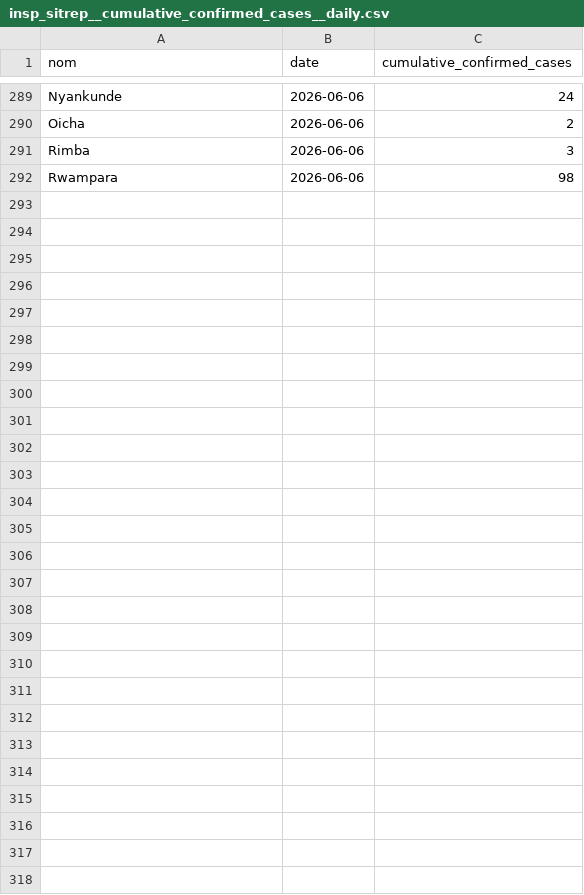
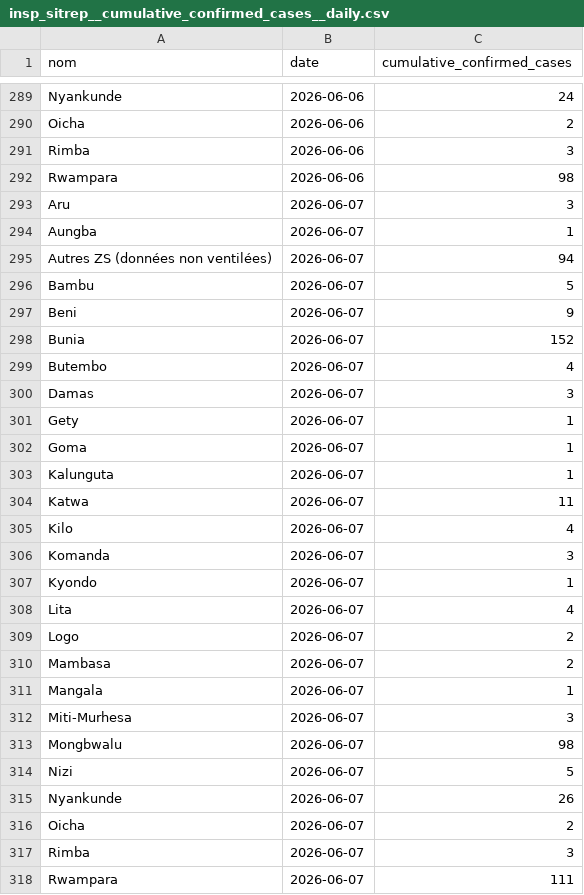
Before and after one commit to bquilty25/bvd_sitrep_extractor, a CSV file: data/processed/insp_format/insp_sitrep__cumulative_confirmed_cases__daily.csv, drawn as a sheet; only a part is shown, gaps mark what is left out; the diff names each change by its address in the sheet, - before the commit and + after, or states it on an @@ line.

```diff
--- a/data/processed/insp_format/insp_sitrep__cumulative_confirmed_cases__daily.csv
+++ b/data/processed/insp_format/insp_sitrep__cumulative_confirmed_cases__daily.csv
+row 293: Aru | 2026-06-07 | 3
+row 294: Aungba | 2026-06-07 | 1
+row 295: Autres ZS (données non ventilées) | 2026-06-07 | 94
+row 296: Bambu | 2026-06-07 | 5
+row 297: Beni | 2026-06-07 | 9
+row 298: Bunia | 2026-06-07 | 152
+row 299: Butembo | 2026-06-07 | 4
+row 300: Damas | 2026-06-07 | 3
+row 301: Gety | 2026-06-07 | 1
+row 302: Goma | 2026-06-07 | 1
+row 303: Kalunguta | 2026-06-07 | 1
+row 304: Katwa | 2026-06-07 | 11
+row 305: Kilo | 2026-06-07 | 4
+row 306: Komanda | 2026-06-07 | 3
+row 307: Kyondo | 2026-06-07 | 1
+row 308: Lita | 2026-06-07 | 4
+row 309: Logo | 2026-06-07 | 2
+row 310: Mambasa | 2026-06-07 | 2
+row 311: Mangala | 2026-06-07 | 1
+row 312: Miti-Murhesa | 2026-06-07 | 3
+row 313: Mongbwalu | 2026-06-07 | 98
+row 314: Nizi | 2026-06-07 | 5
+row 315: Nyankunde | 2026-06-07 | 26
+row 316: Oicha | 2026-06-07 | 2
+row 317: Rimba | 2026-06-07 | 3
+row 318: Rwampara | 2026-06-07 | 111
```
Also changed, not shown: data/processed/insp_format/insp_sitrep__cumulative_confirmed_deaths__daily.csv, data/processed/insp_format/insp_sitrep__cumulative_contacts_traced__daily.csv, 29 other files.
